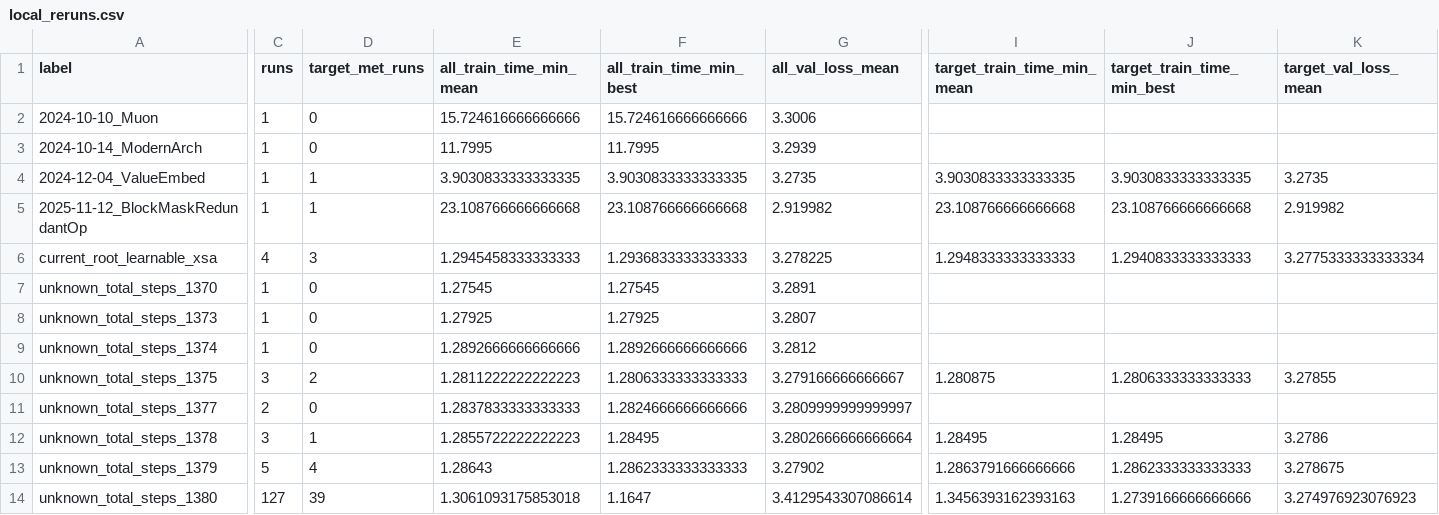
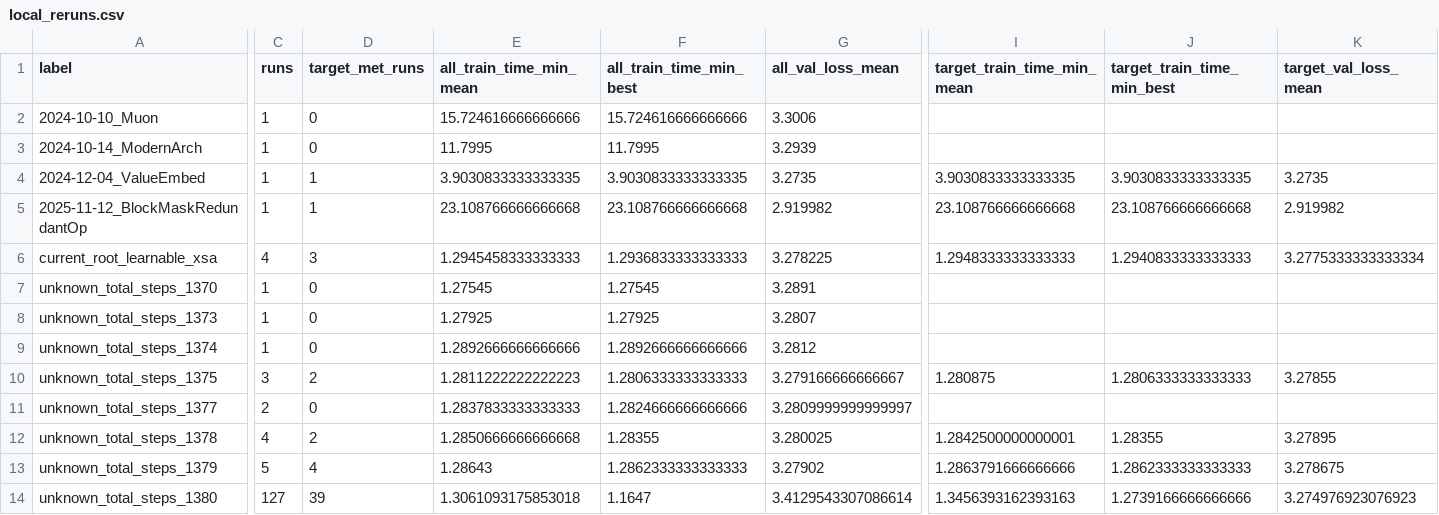
Before and after one commit to novitalabs/modded-nanogpt, a CSV file: experiments/results/local_reruns.csv, drawn as a sheet; only a part is shown, gaps mark what is left out; the diff covers the shown part only; the diff names each change by its address in the sheet, - before the commit and + after, or states it on an @@ line.

```diff
--- a/experiments/results/local_reruns.csv
+++ b/experiments/results/local_reruns.csv
-C12 (runs): 3
+C12 (runs): 4
-D12 (target_met_runs): 1
+D12 (target_met_runs): 2
-E12 (all_train_time_min_mean): 1.2855722222222223
+E12 (all_train_time_min_mean): 1.2850666666666668
-F12 (all_train_time_min_best): 1.28495
+F12 (all_train_time_min_best): 1.28355
-G12 (all_val_loss_mean): 3.2802666666666664
+G12 (all_val_loss_mean): 3.280025
-I12 (target_train_time_min_mean): 1.28495
+I12 (target_train_time_min_mean): 1.2842500000000001
-J12 (target_train_time_min_best): 1.28495
+J12 (target_train_time_min_best): 1.28355
-K12 (target_val_loss_mean): 3.2786
+K12 (target_val_loss_mean): 3.27895
```
Also changed, not shown: 1 edited cell elsewhere in this file, experiments/results/log_results.csv, 3 other files.
